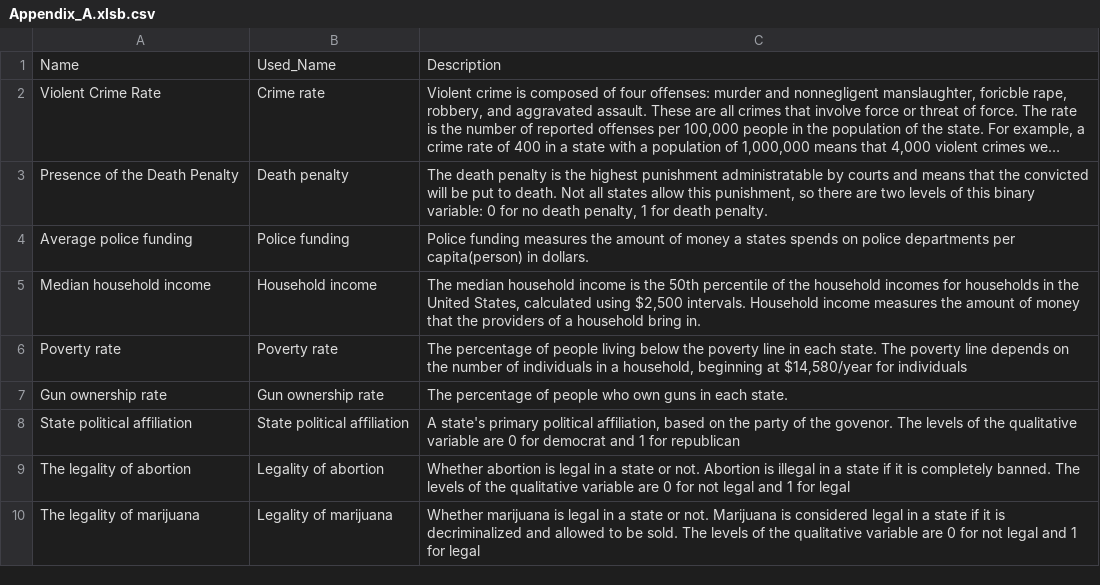
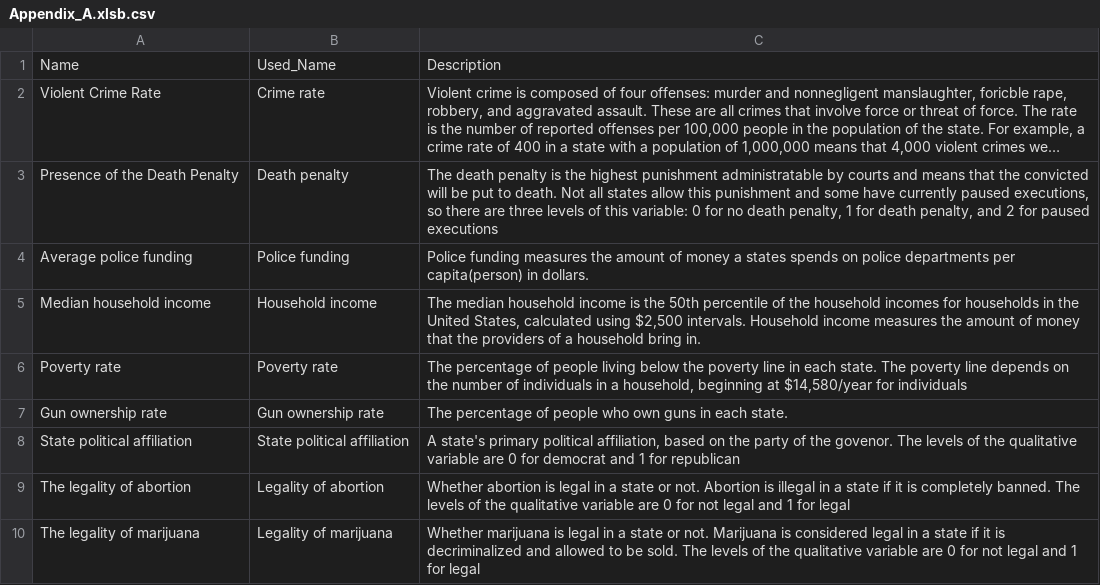
Before and after one commit to grantbtzou/STAT-3220-Project-Data, a CSV file: Appendix_A.xlsb.csv, drawn as a sheet; long unchanged cells end in …; the diff names each change by its address in the sheet, - before the commit and + after, or states it on an @@ line.

Commit message:
Update Appendix_A.xlsb.csv

```diff
--- a/Appendix_A.xlsb.csv
+++ b/Appendix_A.xlsb.csv
-C3: …allow this punishment, so there are two levels of this binary variable: 0 for no death penalty, 1 for death penalty.
+C3: …allow this punishment and some have currently paused executions, so there are three levels of this variable: 0 for no death penalty, 1 for death penalty, and 2 for paused executions
```
